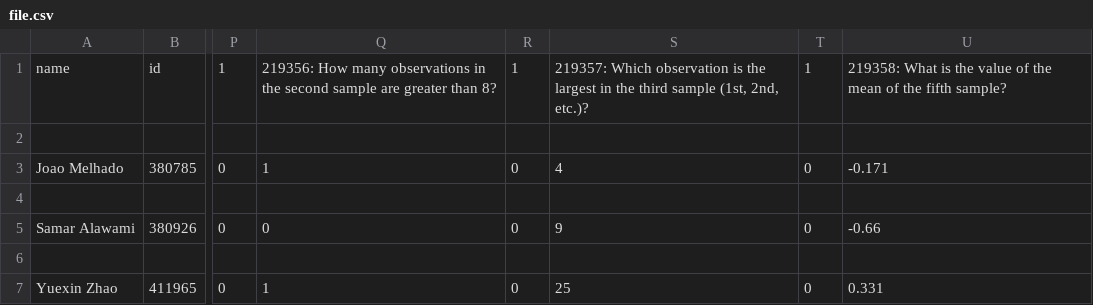
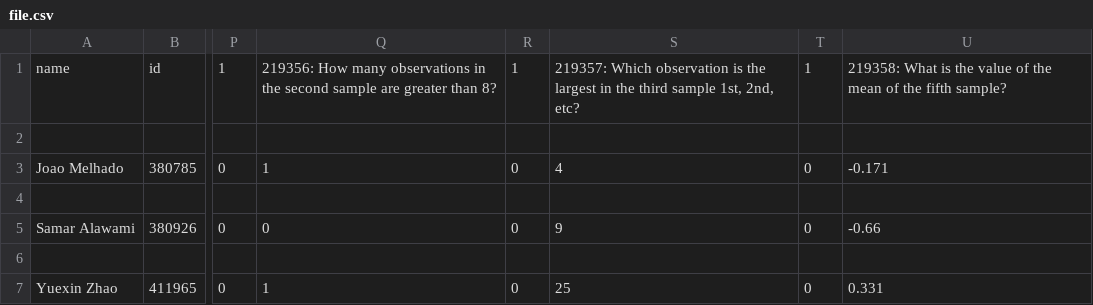
Before and after one commit to qihengchen/stats_interactive, a CSV file: file.csv, drawn as a sheet; only a part is shown, gaps mark what is left out; the diff names each change by its address in the sheet, - before the commit and + after, or states it on an @@ line.

```diff
--- a/file.csv
+++ b/file.csv
-S1: …third sample (1st, 2nd, etc.)?
+S1: …third sample 1st, 2nd, etc?
```
Also changed, not shown: 2 other files.
